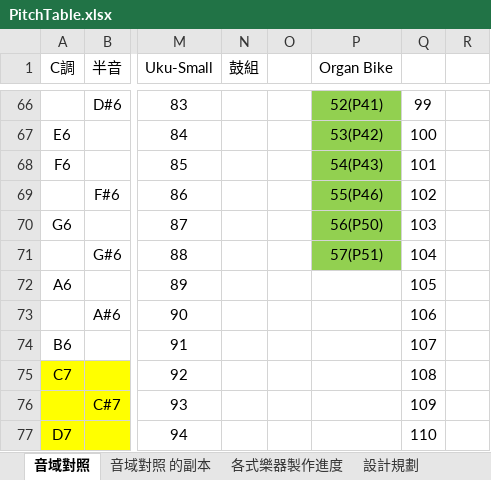
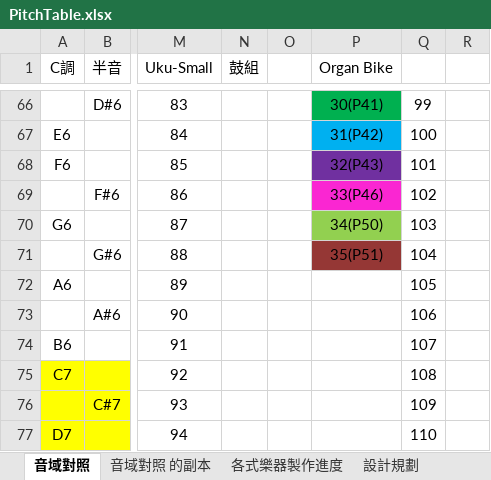
Before and after one commit to cheetahray/8051, an Excel workbook: MPC82/PitchTable.xlsx, sheet 音域對照, drawn as a sheet; only a part is shown, gaps mark what is left out; values as stored, in another font and other column widths than the file's, no borders; the diff covers the shown part only; the diff names each change by its address in the sheet, - before the commit and + after, or states it on an @@ line.

Commit message:
加 OrganBike excel table

```diff
--- a/MPC82/PitchTable.xlsx (sheet 音域對照)
+++ b/MPC82/PitchTable.xlsx (sheet 音域對照)
-P66 (Organ Bike): 52(P41)
+P66 (Organ Bike): 30(P41)
-P66 fill: #92D050
+P66 fill: #00B050
-P67 (Organ Bike): 53(P42)
+P67 (Organ Bike): 31(P42)
-P67 fill: #92D050
+P67 fill: #00B0F0
-P68 (Organ Bike): 54(P43)
+P68 (Organ Bike): 32(P43)
-P68 fill: #92D050
+P68 fill: #7030A0
-P69 (Organ Bike): 55(P46)
+P69 (Organ Bike): 33(P46)
-P69 fill: #92D050
+P69 fill: #FA26D2
-P70 (Organ Bike): 56(P50)
+P70 (Organ Bike): 34(P50)
-P71 (Organ Bike): 57(P51)
+P71 (Organ Bike): 35(P51)
-P71 fill: #92D050
+P71 fill: #953735
```
Also changed, not shown: 27 edited cells and cell formats elsewhere in this sheet, 1 other file.
